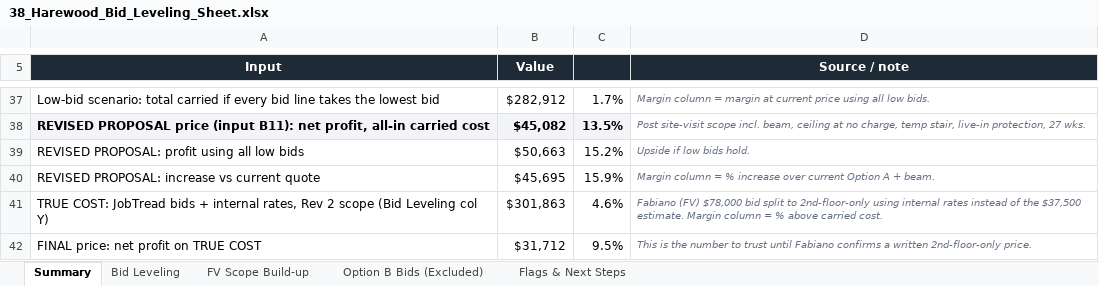
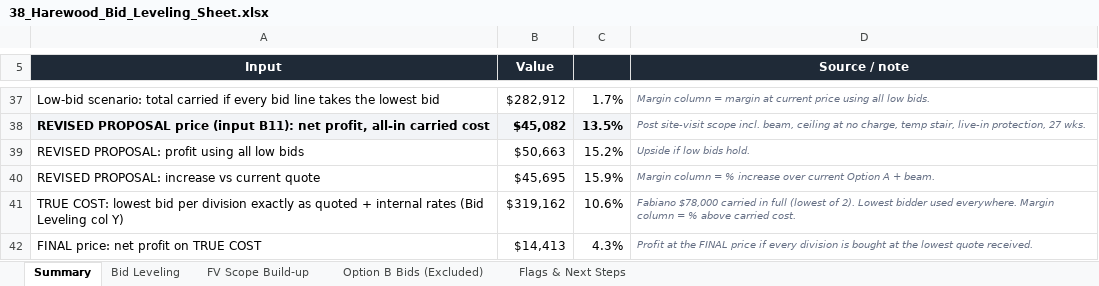
Before and after one commit to raff-cloud/laptop, an Excel workbook: Harewood/38_Harewood_Bid_Leveling_Sheet.xlsx, sheet Summary, drawn as a sheet; only a part is shown, gaps mark what is left out; values as stored, in another font and other column widths than the file's, no borders; conditional formats not drawn; removed rows and columns are numbered as before the commit, all else as after; the diff names each change by its address in the sheet, - before the commit and + after, or states it on an @@ line.

```diff
--- a/Harewood/38_Harewood_Bid_Leveling_Sheet.xlsx (sheet Summary)
+++ b/Harewood/38_Harewood_Bid_Leveling_Sheet.xlsx (sheet Summary)
-row 41: TRUE COST: JobTread bids + internal rates, Rev 2 scope (Bid Leveling col Y) | $301,863 | 4.6% | Fabiano (FV) $78,000 bid split to 2nd-floor-only using internal rates instead of the $37,500 estimate. Margin column = % above carried cost.
+row 41: TRUE COST: lowest bid per division exactly as quoted + internal rates (Bid Leveling col Y) | $319,162 | 10.6% | Fabiano $78,000 carried in full (lowest of 2). Lowest bidder used everywhere. Margin column = % above carried cost.
-B42 (Value): $31,712
+B42 (Value): $14,413
-C42: 9.5%
+C42: 4.3%
-D42 (Source / note): This is the number to trust until Fabiano confirms a written 2nd-floor-only price.
+D42 (Source / note): Profit at the FINAL price if every division is bought at the lowest quote received.
```
Also changed, not shown: sheet Bid Leveling, formulas that keep their value.
